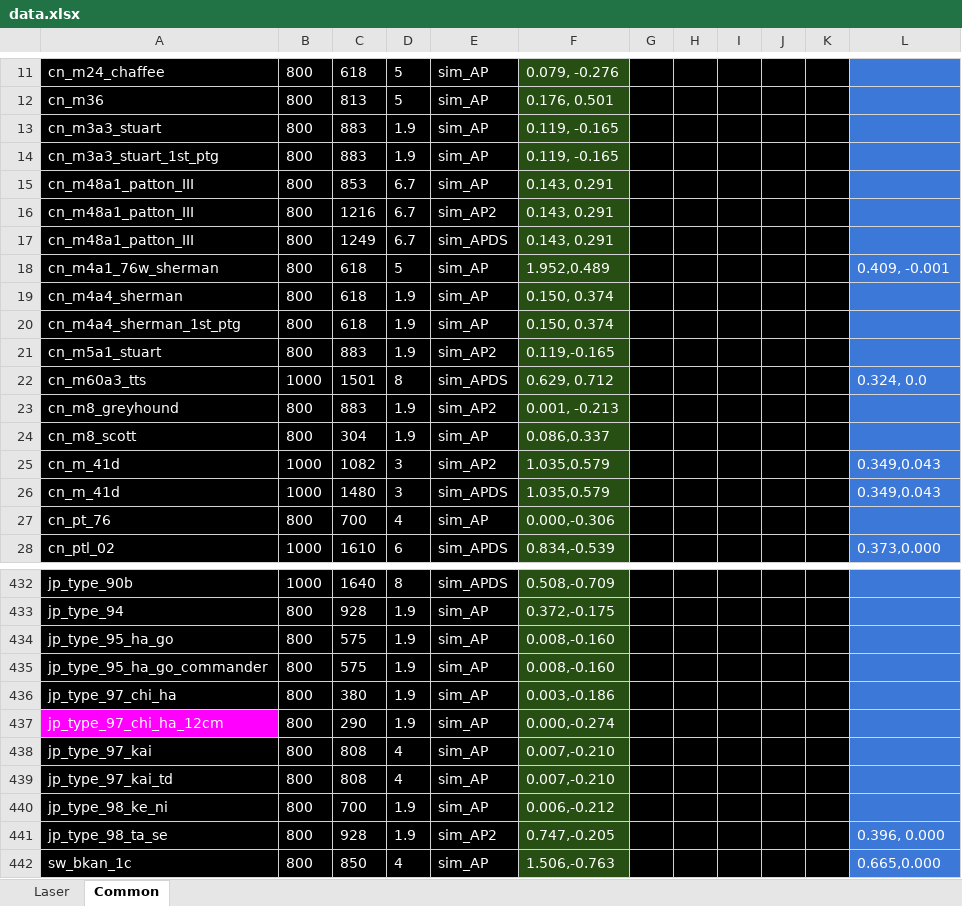
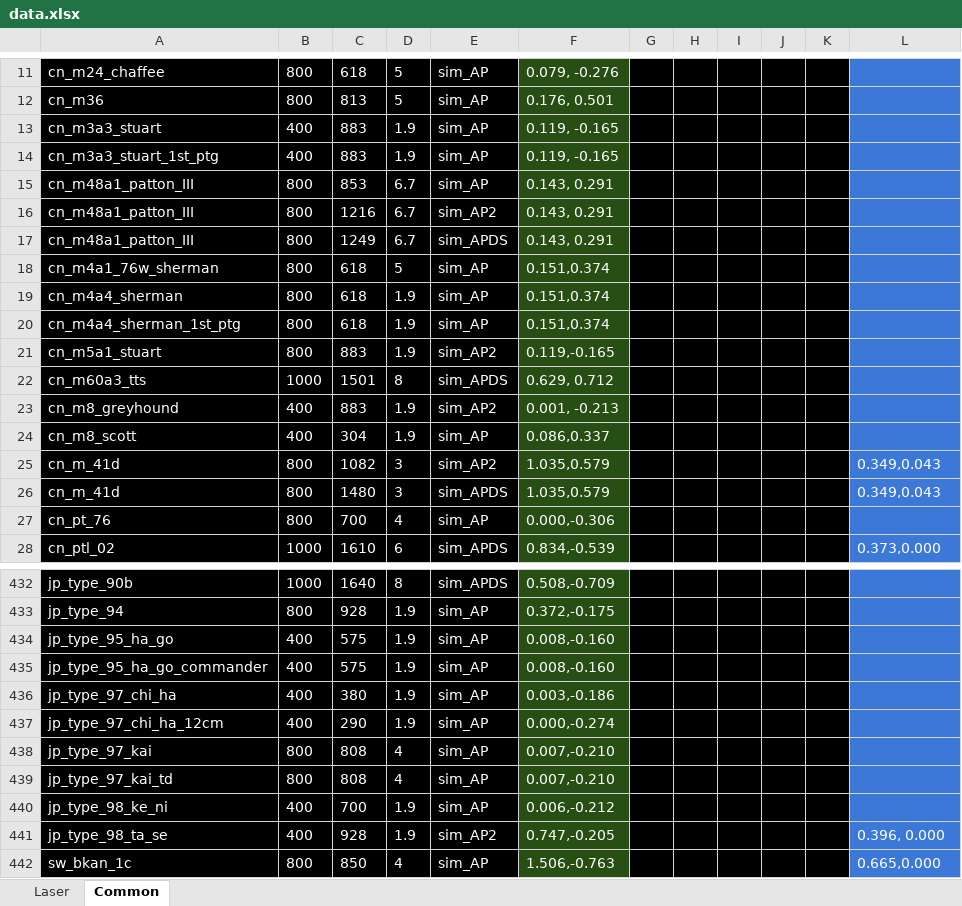
Before and after one commit to ShubbeLeontij/sightgenerator, an Excel workbook: data.xlsx, sheet Common, drawn as a sheet; only a part is shown, gaps mark what is left out; values as stored, in another font and other column widths than the file's, no borders; the diff covers the shown part only; the diff names each change by its address in the sheet, - before the commit and + after, or states it on an @@ line.

```diff
--- a/data.xlsx (sheet Common)
+++ b/data.xlsx (sheet Common)
-B13:B14: 800
+B13:B14: 400
-F18: 1.952,0.489
+F18: 0.151,0.374
-L18: 0.409, -0.001
+L18: (empty)
-F19:F20: 0.150, 0.374
+F19:F20: 0.151,0.374
-L22: 0.324, 0.0
+L22: (empty)
-B23:B24: 800
+B23:B24: 400
-B25:B26: 1000
+B25:B26: 800
-B434:B437: 800
+B434:B437: 400
-A437 fill: #FF00FF
+A437 fill: #000000
-B440:B441: 800
+B440:B441: 400
```
Also changed, not shown: 4 added rows, 83 edited cells and cell formats elsewhere in this sheet, sheet Laser.
